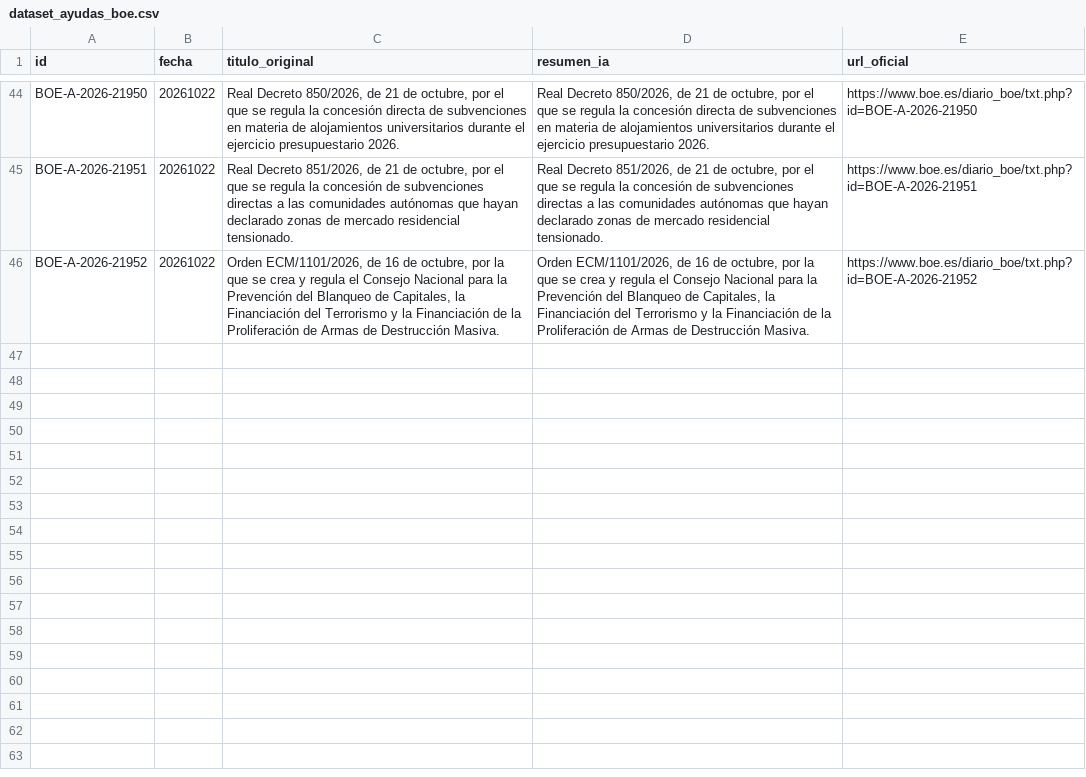
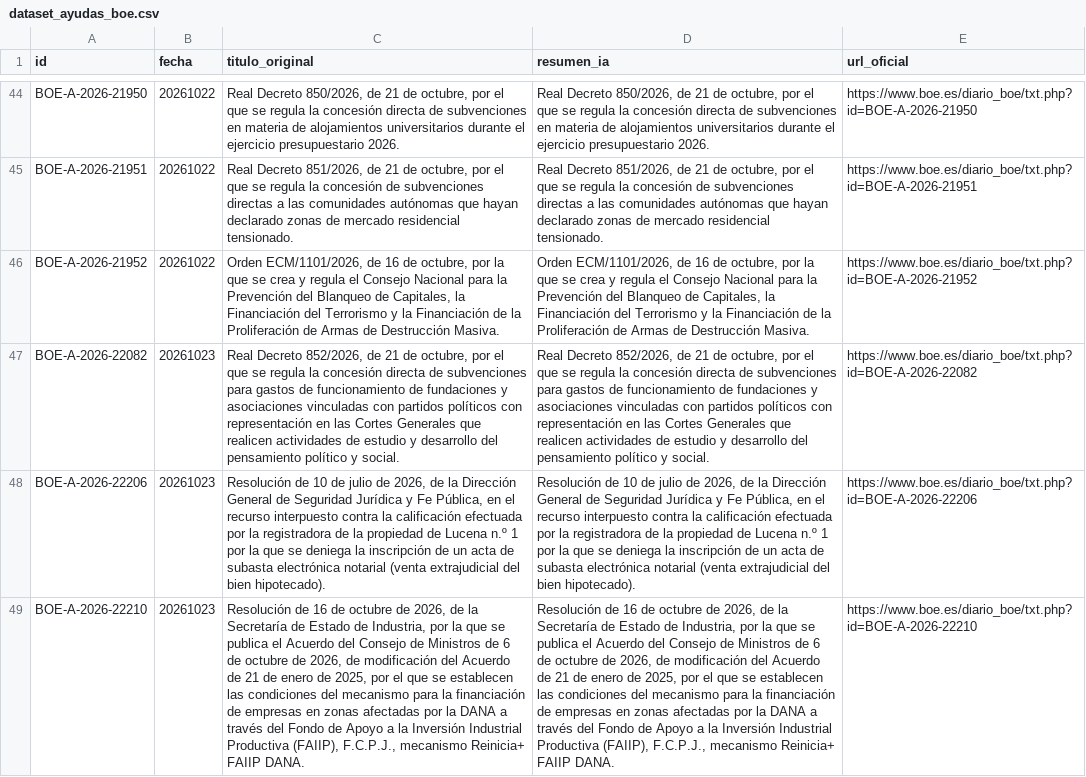
Before and after one commit to GL-cpu101/motor-ayudas-espana, a CSV file: datos/dataset_ayudas_boe.csv, drawn as a sheet; only a part is shown, gaps mark what is left out; the diff names each change by its address in the sheet, - before the commit and + after, or states it on an @@ line.

```diff
--- a/datos/dataset_ayudas_boe.csv
+++ b/datos/dataset_ayudas_boe.csv
+row 47: BOE-A-2026-22082 | 20261023 | Real Decreto 852/2026, de 21 de octubre, por el que se regula la concesión directa de subvenciones para gastos de funcionamiento de fundaciones y asociaciones vinculadas con partidos políticos con representación en las Cortes Generales que realicen actividades de estudio y desarrollo del pensamiento político y social. | Real Decreto 852/2026, de 21 de octubre, por el que se regula la concesión directa de subvenciones para gastos de funcionamiento de fundaciones y asociaciones vinculadas con partidos políticos con representación en las Cortes Generales que realicen actividades de estudio y desarrollo del pensamiento político y social. | https://www.boe.es/diario_boe/txt.php?id=BOE-A-2026-22082
+row 48: BOE-A-2026-22206 | 20261023 | Resolución de 10 de julio de 2026, de la Dirección General de Seguridad Jurídica y Fe Pública, en el recurso interpuesto contra la calificación efectuada por la registradora de la propiedad de Lucena n.º 1 por la que se deniega la inscripción de un acta de subasta electrónica notarial (venta extrajudicial del bien hipotecado). | Resolución de 10 de julio de 2026, de la Dirección General de Seguridad Jurídica y Fe Pública, en el recurso interpuesto contra la calificación efectuada por la registradora de la propiedad de Lucena n.º 1 por la que se deniega la inscripción de un acta de subasta electrónica notarial (venta extrajudicial del bien hipotecado). | https://www.boe.es/diario_boe/txt.php?id=BOE-A-2026-22206
+row 49: BOE-A-2026-22210 | 20261023 | Resolución de 16 de octubre de 2026, de la Secretaría de Estado de Industria, por la que se publica el Acuerdo del Consejo de Ministros de 6 de octubre de 2026, de modificación del Acuerdo de 21 de enero de 2025, por el que se establecen las condiciones del mecanismo para la financiación de empresas en zonas afectadas por la DANA a través del Fondo de Apoyo a la Inversión Industrial Productiva (FAIIP), F.C.P.J., mecanismo Reinicia+ FAIIP DANA. | Resolución de 16 de octubre de 2026, de la Secretaría de Estado de Industria, por la que se publica el Acuerdo del Consejo de Ministros de 6 de octubre de 2026, de modificación del Acuerdo de 21 de enero de 2025, por el que se establecen las condiciones del mecanismo para la financiación de empresas en zonas afectadas por la DANA a través del Fondo de Apoyo a la Inversión Industrial Productiva (FAIIP), F.C.P.J., mecanismo Reinicia+ FAIIP DANA. | https://www.boe.es/diario_boe/txt.php?id=BOE-A-2026-22210
```
Also changed, not shown: 3 other files.
